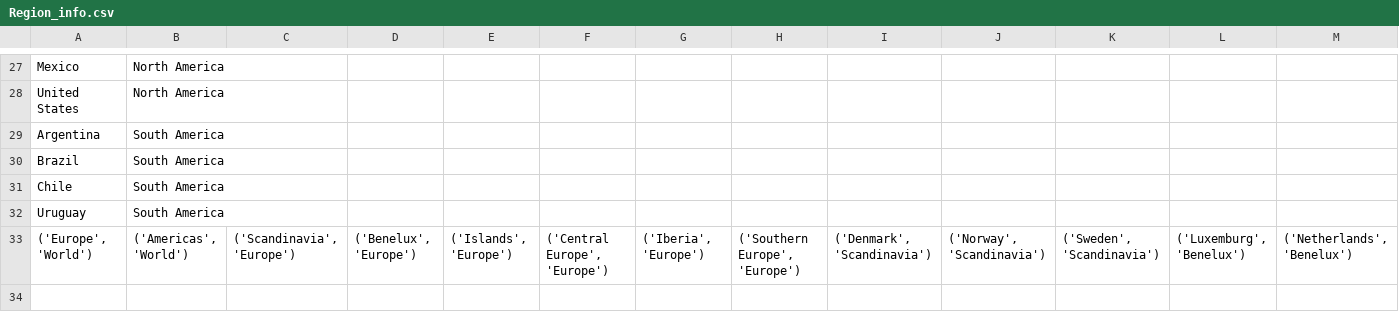
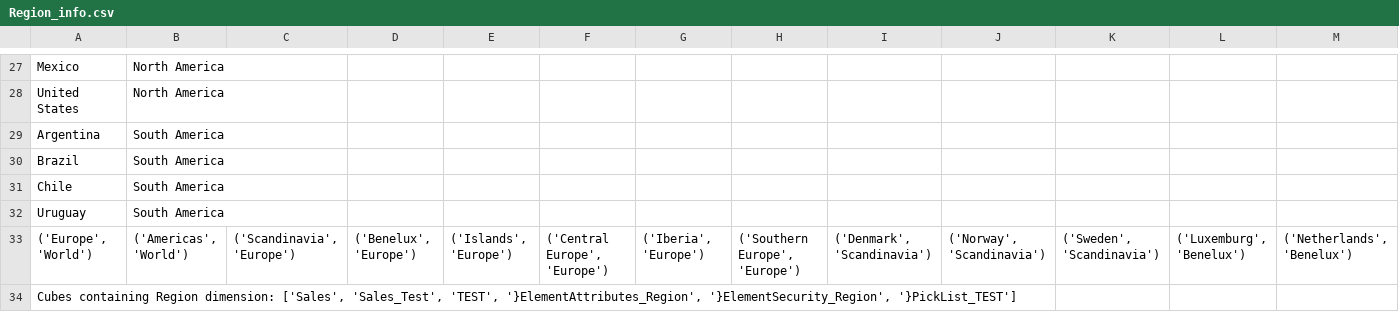
Before and after one commit to ETA-DT/tm1py-samples, a CSV file: Outputs/Region_info.csv, drawn as a sheet; only a part is shown, gaps mark what is left out; rows hold the shown columns only; the diff names each change by its address in the sheet, - before the commit and + after, or states it on an @@ line.

Commit message:
modifies and corrects sync_dimension_and_subsets

```diff
--- a/Outputs/Region_info.csv
+++ b/Outputs/Region_info.csv
+row 34: Cubes containing Region dimension: ['Sales', 'Sales_Test', 'TEST', '}ElementAttributes_Region', '}ElementSecurity_Region', '}PickList_TEST']
```
Also changed, not shown: 3 other files.
